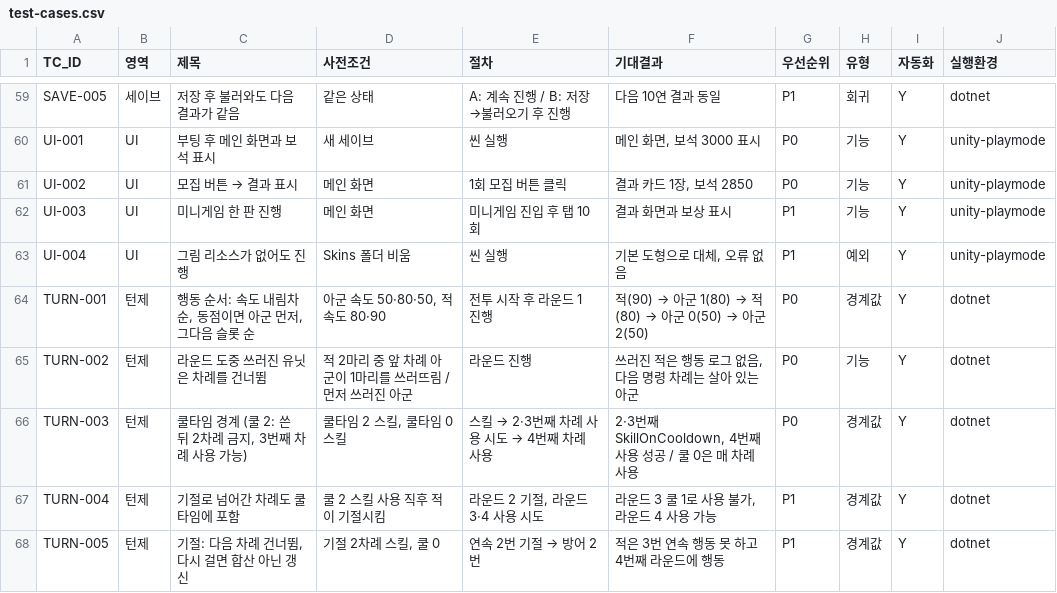
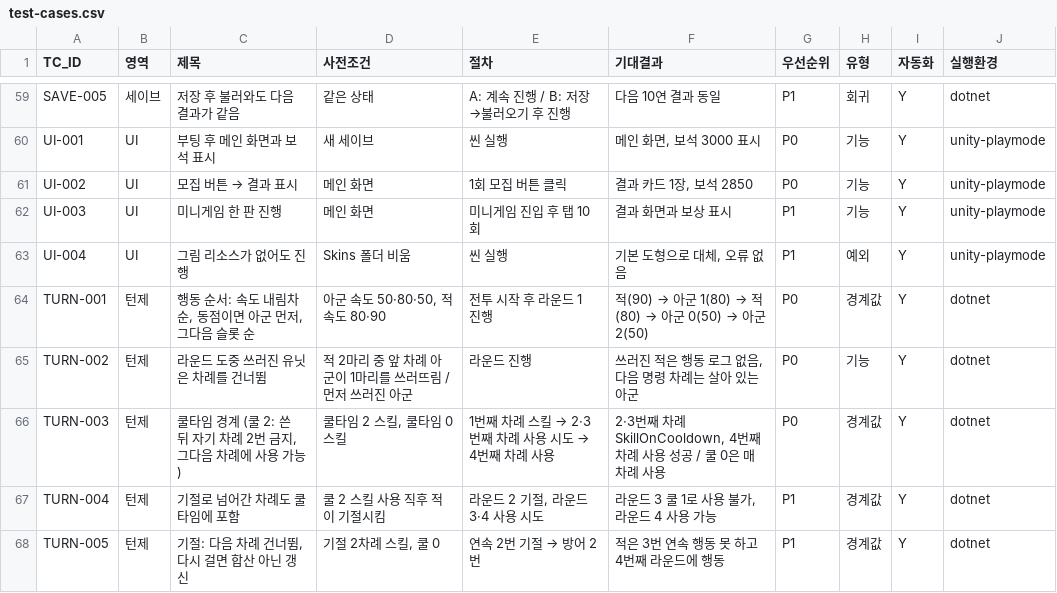
Before and after one commit to ppastar/tiny-expedition-qa, a CSV file: docs/test-cases.csv, drawn as a sheet; only a part is shown, gaps mark what is left out.

```diff
--- a/docs/test-cases.csv
+++ b/docs/test-cases.csv
@@ -65,3 +65,3 @@ TURN-001,턴제,"행동 순서: 속도 내림차순, 동점이면 아군 먼저,
 TURN-002,턴제,"라운드 도중 쓰러진 유닛은 차례를 건너뜀","적 2마리 중 앞 차례 아군이 1마리를 쓰러뜨림 / 먼저 쓰러진 아군","라운드 진행","쓰러진 적은 행동 로그 없음, 다음 명령 차례는 살아 있는 아군",P0,기능,Y,dotnet
-TURN-003,턴제,"쿨타임 경계 (쿨 2: 쓴 뒤 2차례 금지, 3번째 차례 사용 가능)","쿨타임 2 스킬, 쿨타임 0 스킬","스킬 → 2·3번째 차례 사용 시도 → 4번째 차례 사용","2·3번째 SkillOnCooldown, 4번째 사용 성공 / 쿨 0은 매 차례 사용",P0,경계값,Y,dotnet
+TURN-003,턴제,"쿨타임 경계 (쿨 2: 쓴 뒤 자기 차례 2번 금지, 그다음 차례에 사용 가능)","쿨타임 2 스킬, 쿨타임 0 스킬","1번째 차례 스킬 → 2·3번째 차례 사용 시도 → 4번째 차례 사용","2·3번째 차례 SkillOnCooldown, 4번째 차례 사용 성공 / 쿨 0은 매 차례 사용",P0,경계값,Y,dotnet
 TURN-004,턴제,"기절로 넘어간 차례도 쿨타임에 포함","쿨 2 스킬 사용 직후 적이 기절시킴","라운드 2 기절, 라운드 3·4 사용 시도","라운드 3 쿨 1로 사용 불가, 라운드 4 사용 가능",P1,경계값,Y,dotnet
```
Also changed, not shown: 1 other file.
